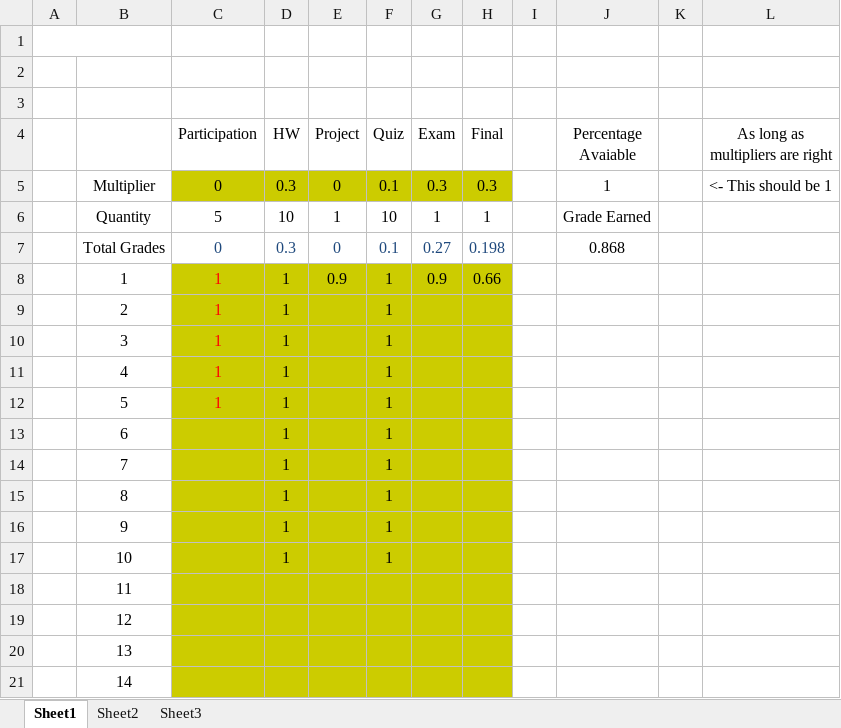
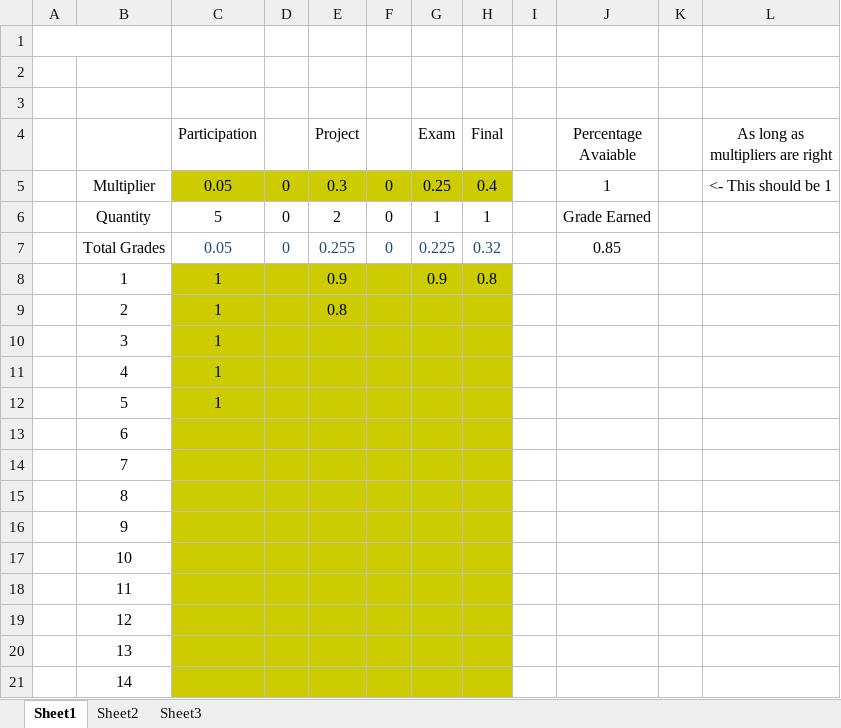
Before and after one commit to AlexLundinEducational/UTDFall2018, an Excel workbook: SE-4351.001-RE/Grades.xlsx, sheet Sheet1, drawn as a sheet; values as stored, in another font and other column widths than the file's, no borders; the diff names each change by its address in the sheet, - before the commit and + after, or states it on an @@ line.

```diff
--- a/SE-4351.001-RE/Grades.xlsx (sheet Sheet1)
+++ b/SE-4351.001-RE/Grades.xlsx (sheet Sheet1)
-D4: HW
+D4: (empty)
-F4: Quiz
+F4: (empty)
-C5 (Participation): 0
+C5 (Participation): 0.05
-D5: 0.3
+D5: 0
-E5 (Project): 0
+E5 (Project): 0.3
-F5: 0.1
+F5: 0
-G5 (Exam): 0.3
+G5 (Exam): 0.25
-H5 (Final): 0.3
+H5 (Final): 0.4
-D6: 10
+D6: 0
-E6 (Project): 1
+E6 (Project): 2
-F6: 10
+F6: 0
-C7 (Participation): 0
+C7 (Participation): 0.05
-D7: 0.3
+D7: 0
-E7 (Project): 0
+E7 (Project): 0.255
-F7: 0.1
+F7: 0
-G7 (Exam): 0.27
+G7 (Exam): 0.225
-H7 (Final): 0.198
+H7 (Final): 0.32
-J7 (Percentage Avaiable): 0.868
+J7 (Percentage Avaiable): 0.85
-C8:C12 text colour: #FF0000
+C8:C12 text colour: black
-D8:D17: 1
+D8:D17: (empty)
-F8:F17: 1
+F8:F17: (empty)
-H8 (Final): 0.66
+H8 (Final): 0.8
-E9 (Project): (empty)
+E9 (Project): 0.8
```
Also changed, not shown: CS-4365.002-AI/Grades.xlsx, 3 other files.
